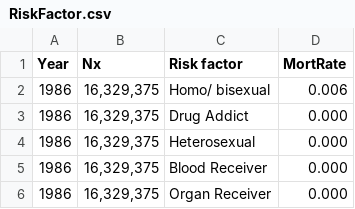
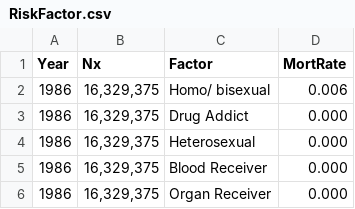
Before and after one commit to ZulaikhaDollah/HIV-AIDs-Dataset, a CSV file: RiskFactor.csv, drawn as a sheet; only a part is shown.

Commit message:
Update RiskFactor.csv

```diff
--- a/RiskFactor.csv
+++ b/RiskFactor.csv
@@ -1,2 +1,2 @@
-Year,Nx,Risk factor,MortRate,,
+Year,Nx,Factor,MortRate,,
 1986," 16,329,375 ",Homo/ bisexual,0.006,,
```
